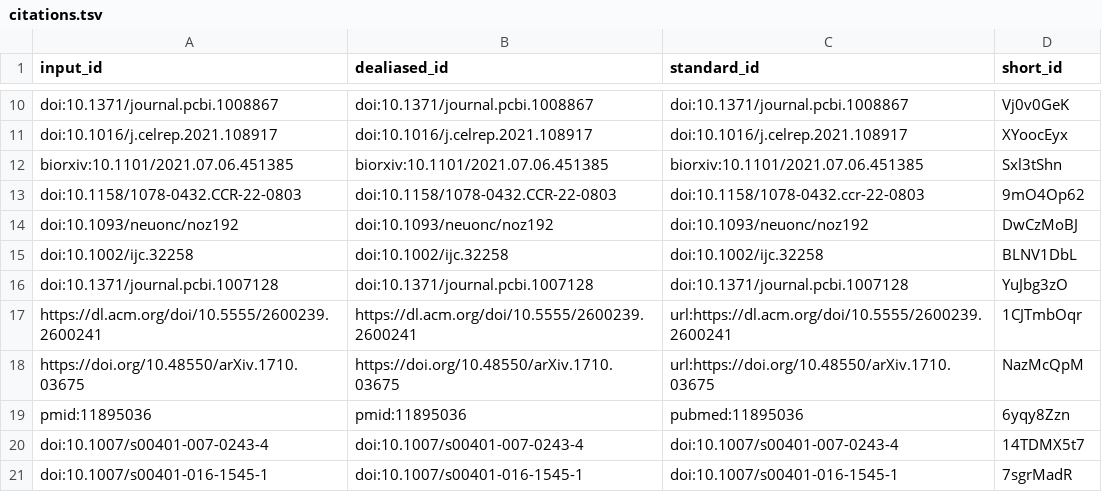
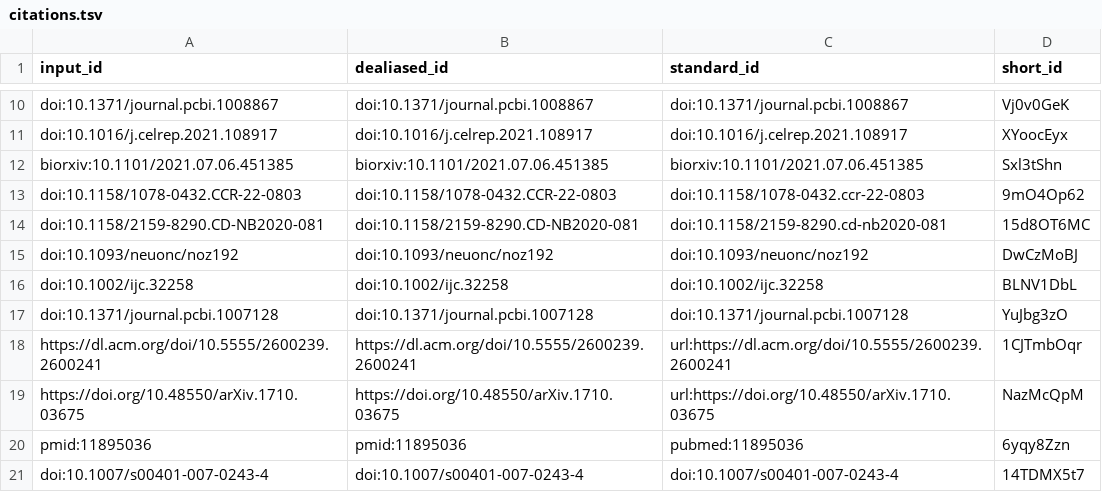
Before and after one commit to AlexsLemonade/OpenPBTA-manuscript, a TSV file: citations.tsv, drawn as a sheet; only a part is shown, gaps mark what is left out; the shorter side is filled out with more unchanged rows; the diff names each change by its address in the sheet, - before the commit and + after, or states it on an @@ line.

```diff
--- a/citations.tsv
+++ b/citations.tsv
+row 14: doi:10.1158/2159-8290.CD-NB2020-081 | doi:10.1158/2159-8290.CD-NB2020-081 | doi:10.1158/2159-8290.cd-nb2020-081 | 15d8OT6MC
```
Also changed, not shown: 7 other files.
